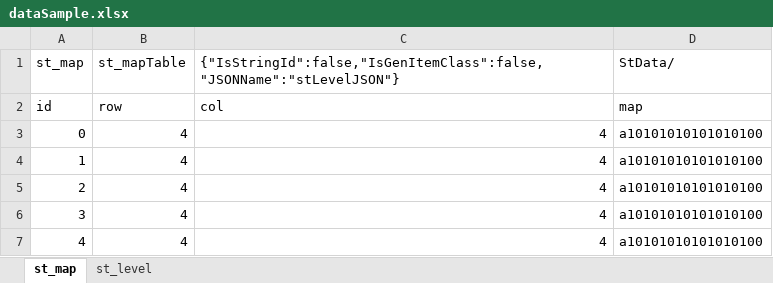
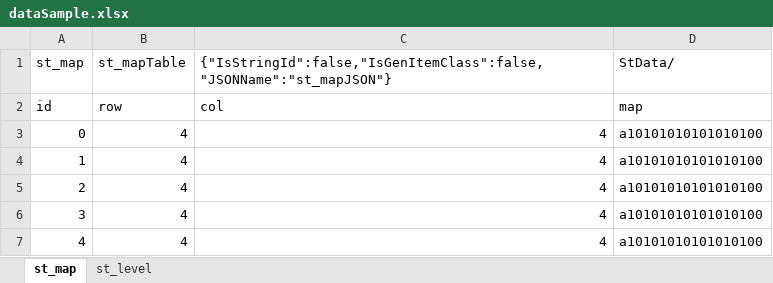
Before and after one commit to nmtoan91/STExcelToClass, an Excel workbook: Assets/STExcelToClass/Editor/dataSample.xlsx, sheet st_map, drawn as a sheet; values as stored, in another font and other column widths than the file's, no borders; the diff names each change by its address in the sheet, - before the commit and + after, or states it on an @@ line.

```diff
--- a/Assets/STExcelToClass/Editor/dataSample.xlsx (sheet st_map)
+++ b/Assets/STExcelToClass/Editor/dataSample.xlsx (sheet st_map)
-C1: {"IsStringId":false,"IsGenItemClass":false,"JSONName":"stLevelJSON"}
+C1: {"IsStringId":false,"IsGenItemClass":false,"JSONName":"st_mapJSON"}
```
Also changed, not shown: sheet st_level, 2 other files.
